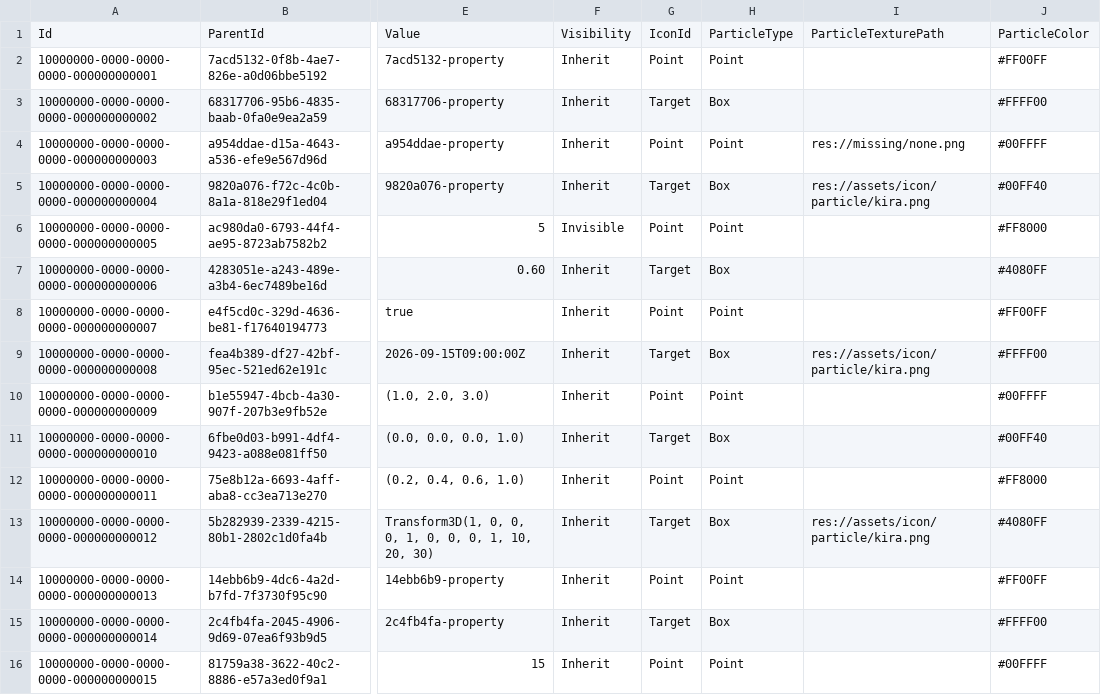
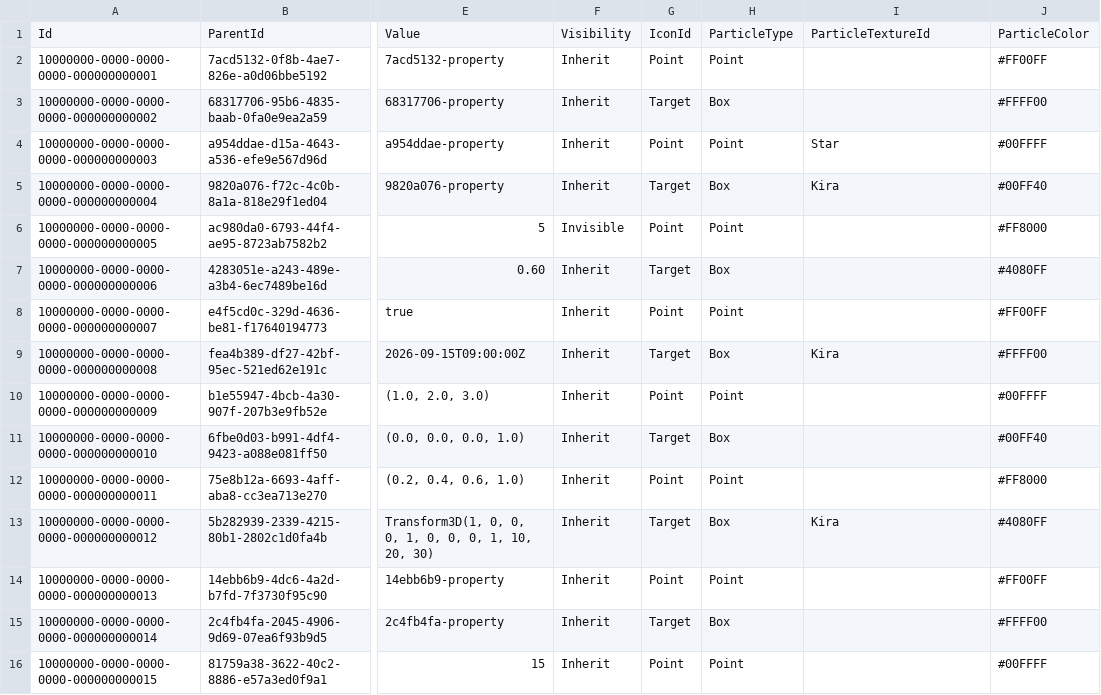
Before and after one commit to GuyISO/CoaXis, a CSV file: samples/modelproperty.csv, drawn as a sheet; only a part is shown, gaps mark what is left out; the diff covers the shown part only; the diff names each change by its address in the sheet, - before the commit and + after, or states it on an @@ line.

Commit message:
PropertyTexture調整

```diff
--- a/samples/modelproperty.csv
+++ b/samples/modelproperty.csv
-I1: ParticleTexturePath
+I1: ParticleTextureId
-I4: res://missing/none.png
+I4: Star
-I5: res://assets/icon/particle/kira.png
+I5: Kira
-I9: res://assets/icon/particle/kira.png
+I9: Kira
-I13: res://assets/icon/particle/kira.png
+I13: Kira
```
Also changed, not shown: 10 edited cells elsewhere in this file, 18 other files.
